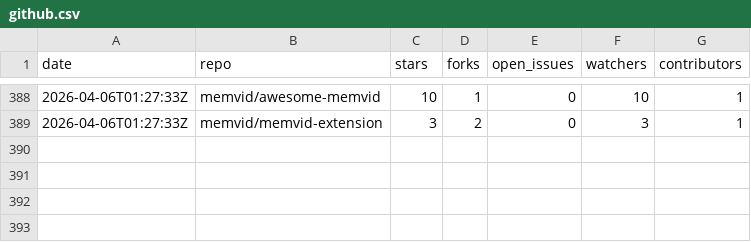
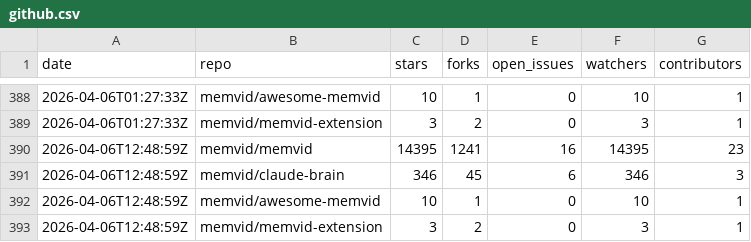
Before and after one commit to sldr-se/bad-brain, a CSV file: analysis/metrics/github.csv, drawn as a sheet; only a part is shown, gaps mark what is left out; the diff names each change by its address in the sheet, - before the commit and + after, or states it on an @@ line.

```diff
--- a/analysis/metrics/github.csv
+++ b/analysis/metrics/github.csv
+row 390: 2026-04-06T12:48:59Z | memvid/memvid | 14395 | 1241 | 16 | 14395 | 23
+row 391: 2026-04-06T12:48:59Z | memvid/claude-brain | 346 | 45 | 6 | 346 | 3
+row 392: 2026-04-06T12:48:59Z | memvid/awesome-memvid | 10 | 1 | 0 | 10 | 1
+row 393: 2026-04-06T12:48:59Z | memvid/memvid-extension | 3 | 2 | 0 | 3 | 1
```
Also changed, not shown: analysis/metrics/crates.csv, analysis/metrics/npm.csv, 5 other files.
